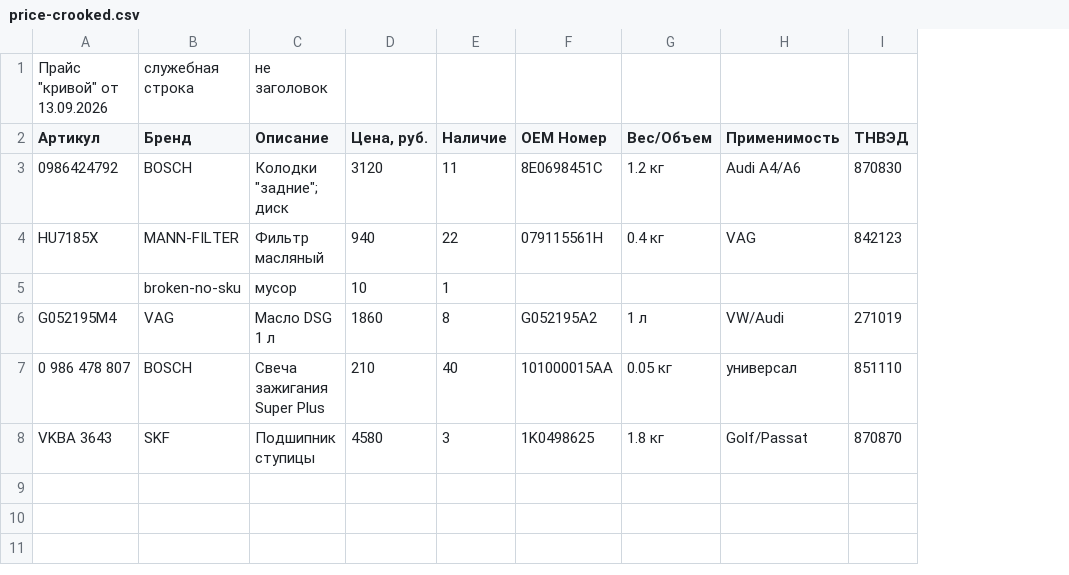
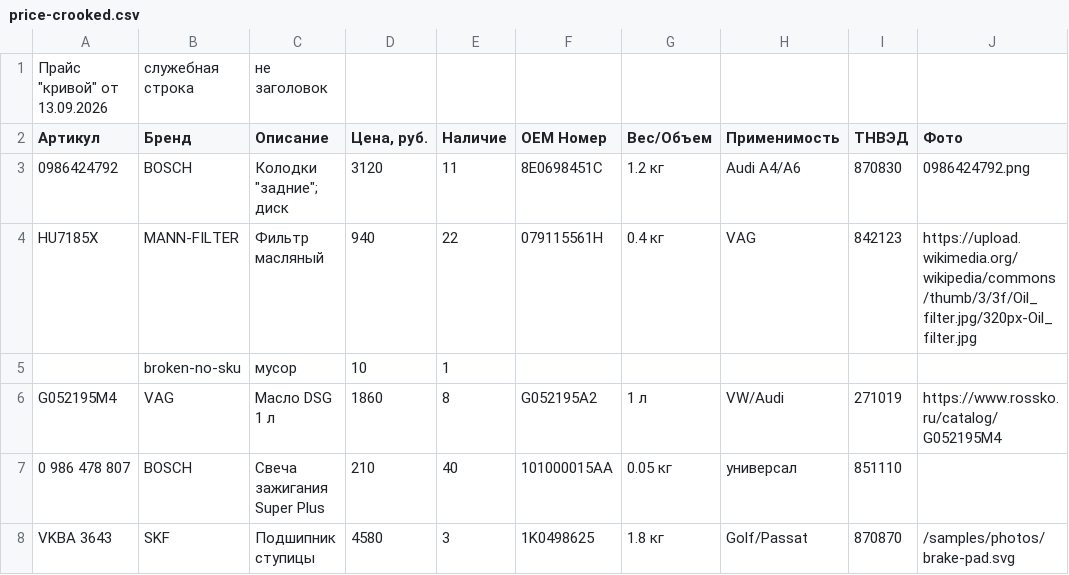
Before and after one commit to kianukos995-hash/sadparts, a CSV file: public/samples/price-crooked.csv, drawn as a sheet; the diff names each change by its address in the sheet, - before the commit and + after, or states it on an @@ line.

```diff
--- a/public/samples/price-crooked.csv
+++ b/public/samples/price-crooked.csv
+column J (Фото), rows 3-8: 0986424792.png | https://upload.wikimedia.org/wikipedia/commons/thumb/3/3f/Oil_filter.jpg/320px-Oil_filter.jpg |  | https://www.rossko.ru/catalog/G052195M4 |  | /samples/photos/brake-pad.svg
```
Also changed, not shown: public/samples/price-list-example.csv, 30 other files.
